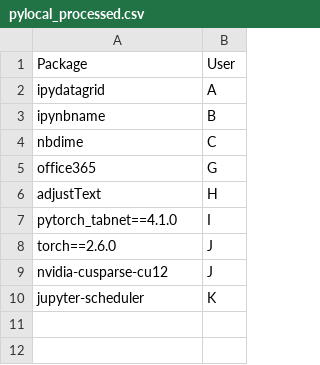
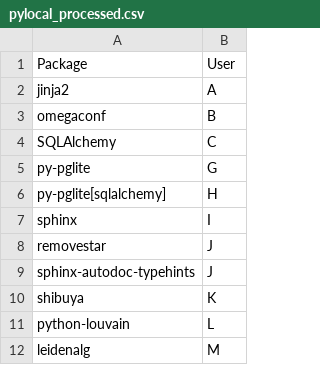
Before and after one commit to statisticsdevops/procpkgdlwrite, a CSV file: pylocal_processed.csv, drawn as a sheet.

Commit message:
Update pylocal_processed.csv

```diff
--- a/pylocal_processed.csv
+++ b/pylocal_processed.csv
@@ -1,10 +1,12 @@
 Package,User
-ipydatagrid,A
-ipynbname,B
-nbdime,C
-office365,G
-adjustText,H
-pytorch_tabnet==4.1.0,I
-torch==2.6.0,J
-nvidia-cusparse-cu12,J
-jupyter-scheduler,K
+jinja2,A
+omegaconf,B
+SQLAlchemy,C
+py-pglite,G
+py-pglite[sqlalchemy],H
+sphinx,I
+removestar,J
+sphinx-autodoc-typehints,J
+shibuya,K
+python-louvain,L
+leidenalg,M
```
